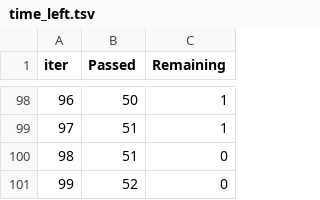
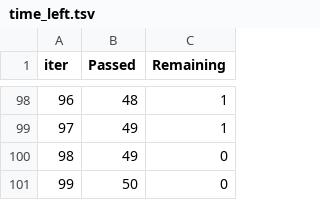
Before and after one commit to IhorKim/mlproject, a TSV file: catboost_info/time_left.tsv, drawn as a sheet; only a part is shown, gaps mark what is left out; the diff covers the shown part only.

```diff
--- a/catboost_info/time_left.tsv
+++ b/catboost_info/time_left.tsv
@@ -98,4 +98,4 @@ iter	Passed	Remaining
-96	50	1
-97	51	1
-98	51	0
-99	52	0
+96	48	1
+97	49	1
+98	49	0
+99	50	0
```
Also changed, not shown: 158 edited cells elsewhere in this file, artifacts/data.csv, artifacts/test.csv, 30 other files.
